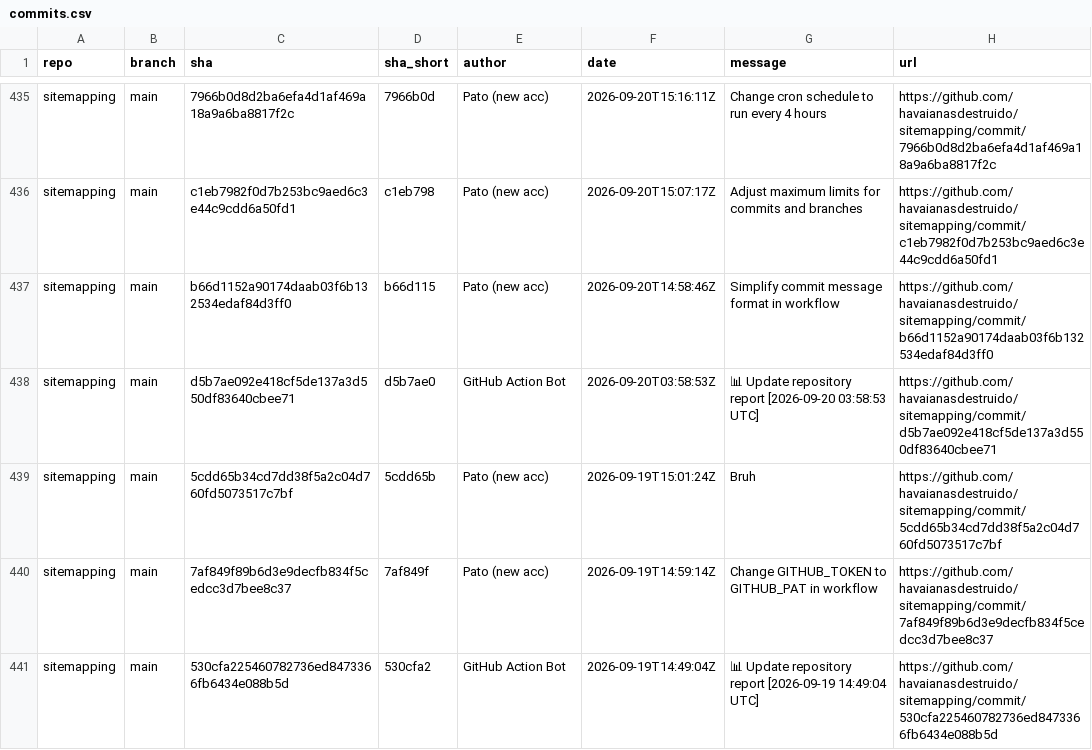
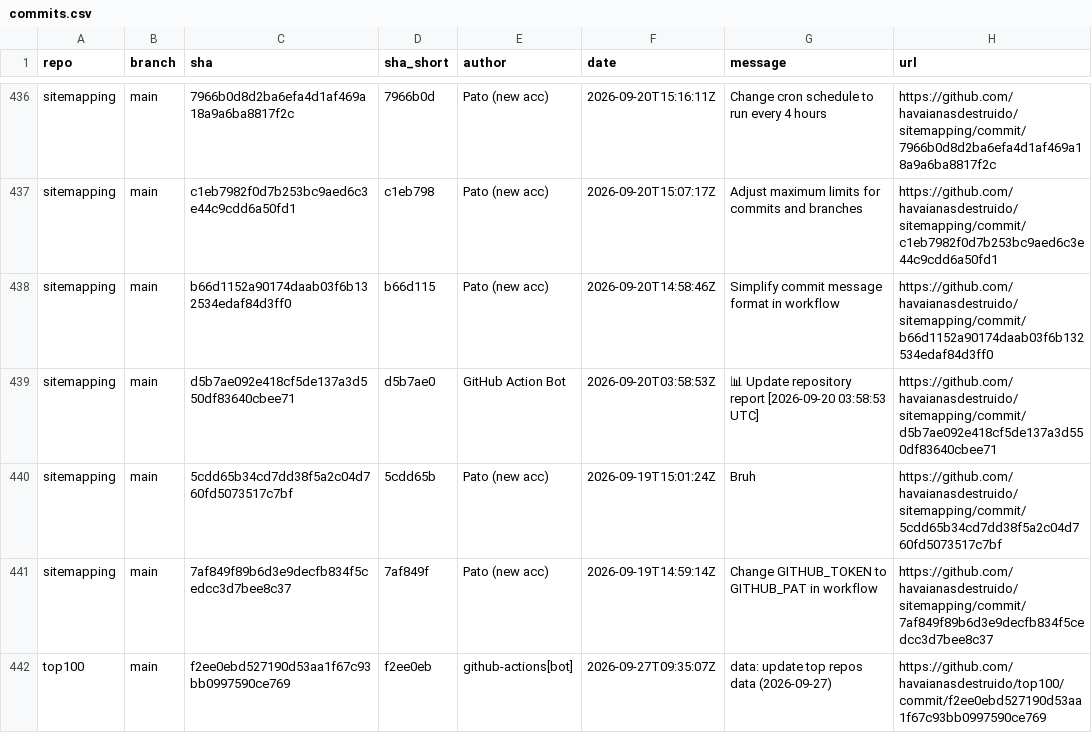
Before and after one commit to havaianasdestruido/sitemapping, a CSV file: reports/commits.csv, drawn as a sheet; only a part is shown, gaps mark what is left out; removed rows and columns are numbered as before the commit, all else as after; the diff covers the shown part only; the diff names each change by its address in the sheet, - before the commit and + after, or states it on an @@ line.

```diff
--- a/reports/commits.csv
+++ b/reports/commits.csv
-row 441: sitemapping | main | 530cfa225460782736ed8473366fb6434e088b5d | 530cfa2 | GitHub Action Bot | 2026-09-19T14:49:04Z | 📊 Update repository report [2026-09-19 14:49:04 UTC] | https://github.com/havaianasdestruido/sitemapping/commit/530cfa225460782736ed8473366fb6434e088b5d
+row 442: top100 | main | f2ee0ebd527190d53aa1f67c93bb0997590ce769 | f2ee0eb | github-actions[bot] | 2026-09-27T09:35:07Z | data: update top repos data (2026-09-27) | https://github.com/havaianasdestruido/top100/commit/f2ee0ebd527190d53aa1f67c93bb0997590ce769
```
Also changed, not shown: 2 added rows, 2 removed rows and 16 edited cells elsewhere in this file, reports/branches.csv, reports/contributors.csv, 16 other files.
